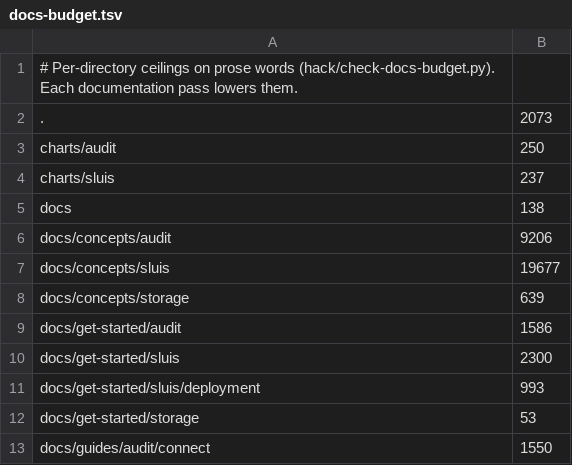
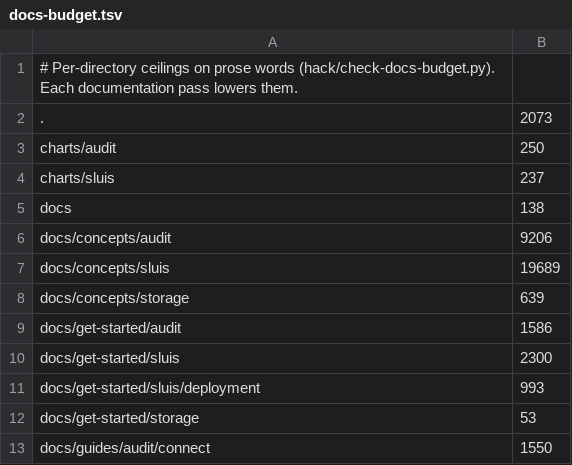
Before and after one commit to truvity/sluis, a TSV file: hack/docs-budget.tsv, drawn as a sheet; only a part is shown.

```diff
--- a/hack/docs-budget.tsv
+++ b/hack/docs-budget.tsv
@@ -6,3 +6,3 @@ docs	138
 docs/concepts/audit	9206
-docs/concepts/sluis	19677
+docs/concepts/sluis	19689
 docs/concepts/storage	639
```
Also changed, not shown: 34 other files.
